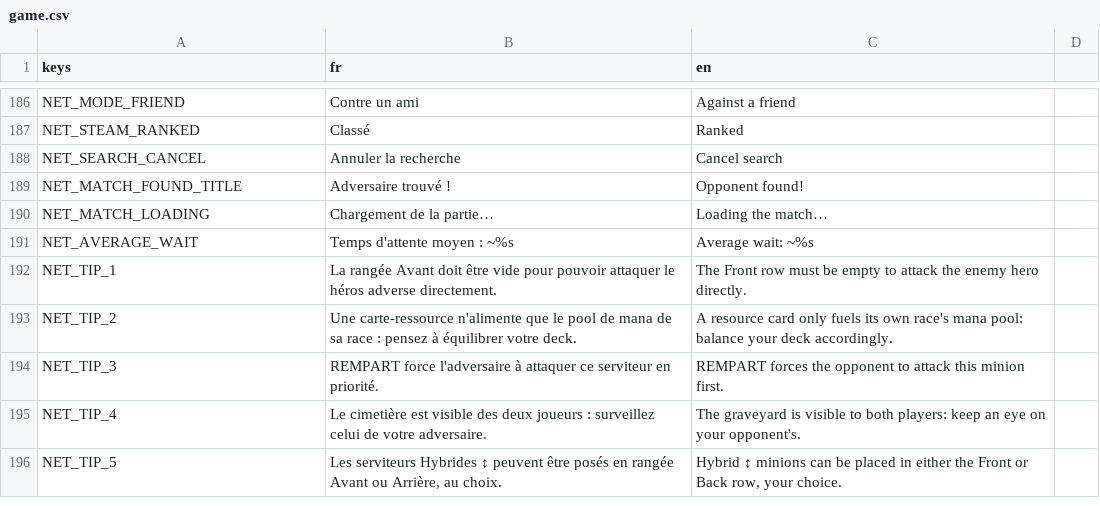
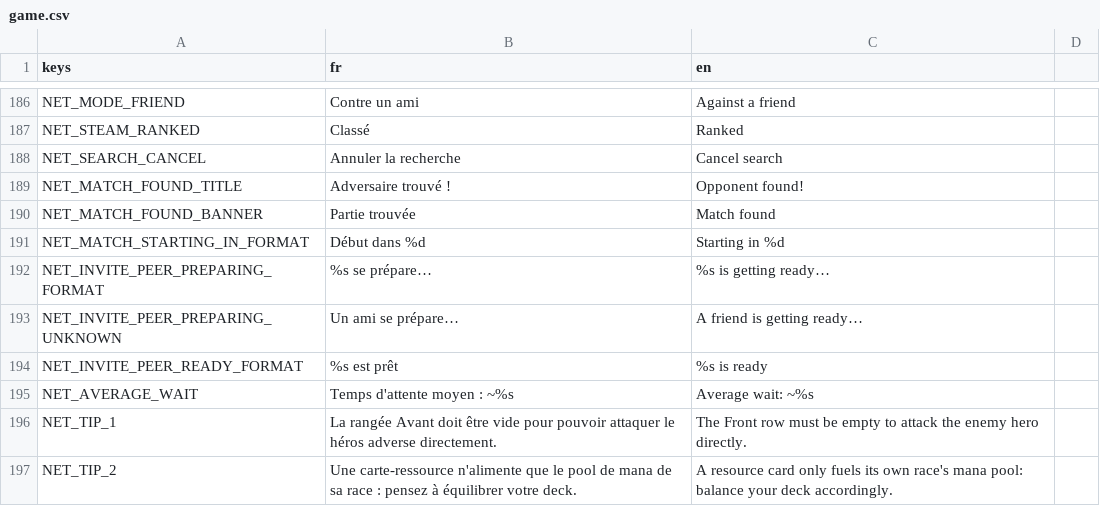
Before and after one commit to Nicolas82200/Wyrdane, a CSV file: translations/game.csv, drawn as a sheet; only a part is shown, gaps mark what is left out; the shorter side is filled out with more unchanged rows; removed rows and columns are numbered as before the commit, all else as after; the diff names each change by its address in the sheet, - before the commit and + after, or states it on an @@ line.

Commit message:
feat: countdown and friend name in the match-found search banner
The top-right search banner used to just blink a static "Loading the
match..." message once an opponent was found, with no indication of
how long that would take. It now counts down 5/4/3/2/1 before
switching to the full-screen loading overlay.

In friend-invite matches specifically, the banner now shows the
friend's Steam name instead of a generic message: "<name> is getting
ready..." as soon as they join the Steam lobby (new
NetTransport.peer_identified signal, relayed through NetworkManager,
fires before the P2P connection itself is established), then "<name>
is ready" once connected.

Also fixes the invited guest wrongly using search mode "normal"
instead of "invite" when joining, which made it miss the "Against a
friend" banner label.

```diff
--- a/translations/game.csv
+++ b/translations/game.csv
-row 190: NET_MATCH_LOADING | Chargement de la partie… | Loading the match…
+row 190: NET_MATCH_FOUND_BANNER | Partie trouvée | Match found
+row 191: NET_MATCH_STARTING_IN_FORMAT | Début dans %d | Starting in %d
+row 192: NET_INVITE_PEER_PREPARING_FORMAT | %s se prépare… | %s is getting ready…
+row 193: NET_INVITE_PEER_PREPARING_UNKNOWN | Un ami se prépare… | A friend is getting ready…
+row 194: NET_INVITE_PEER_READY_FORMAT | %s est prêt | %s is ready
```
Also changed, not shown: 5 other files.
